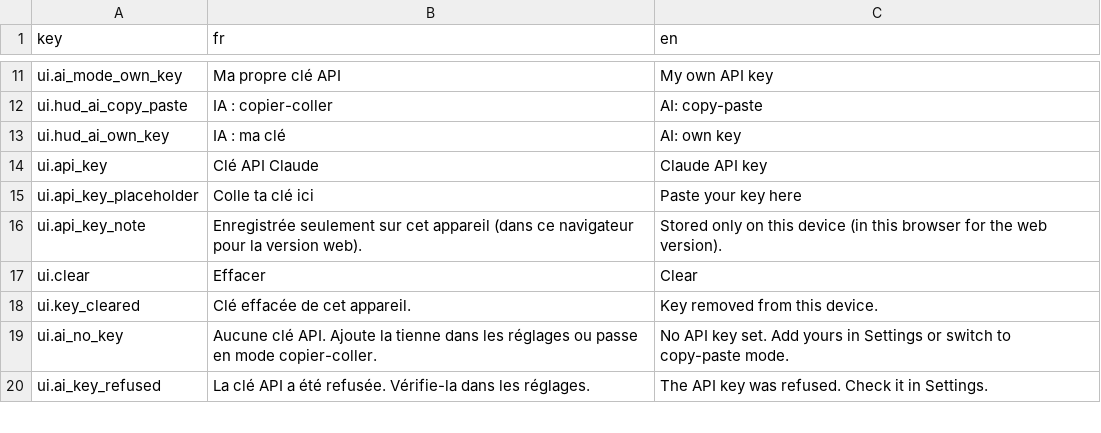
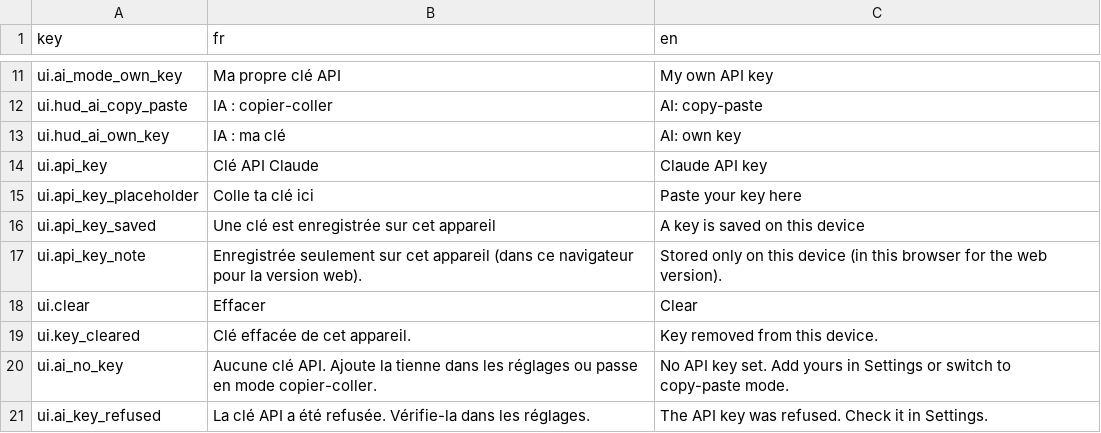
Before and after one commit to Aimin-0111/DND-project, a CSV file: game/content/i18n/strings.csv, drawn as a sheet; only a part is shown, gaps mark what is left out.

```diff
--- a/game/content/i18n/strings.csv
+++ b/game/content/i18n/strings.csv
@@ -15,2 +15,3 @@ ui.api_key,Clé API Claude,Claude API key
 ui.api_key_placeholder,Colle ta clé ici,Paste your key here
+ui.api_key_saved,Une clé est enregistrée sur cet appareil,A key is saved on this device
 ui.api_key_note,Enregistrée seulement sur cet appareil (dans ce navigateur pour la version web).,Stored only on this device (in this browser for the web version).
```
Also changed, not shown: 3 other files.
